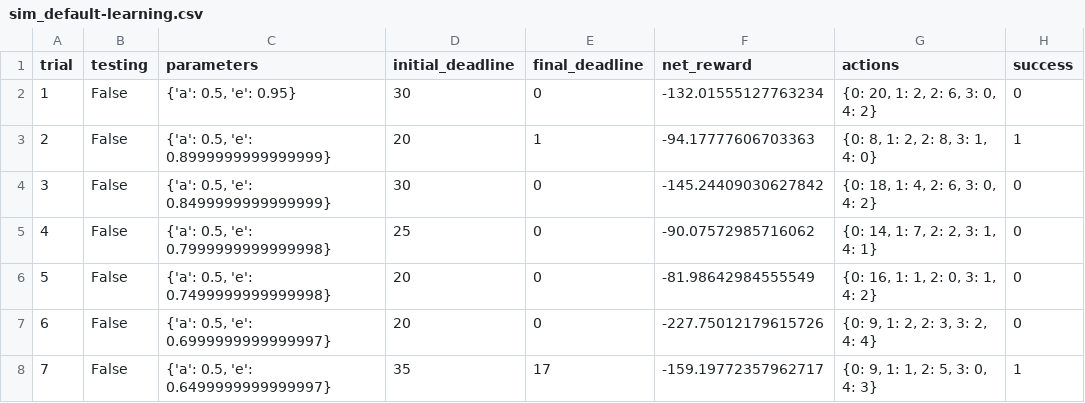
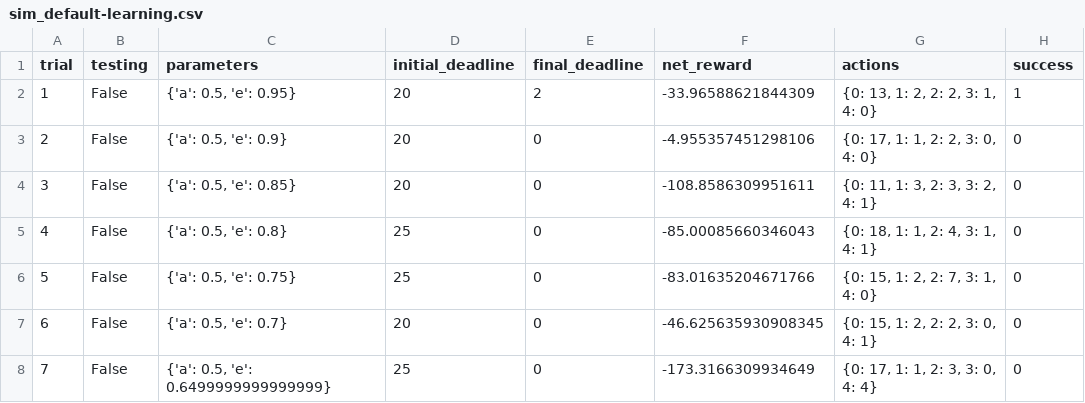
Before and after one commit to BrunoTiba/MLND-P4-Smartcab, a CSV file: smartcab/logs/sim_default-learning.csv, drawn as a sheet; only a part is shown; the diff covers the shown part only.

```diff
--- a/smartcab/logs/sim_default-learning.csv
+++ b/smartcab/logs/sim_default-learning.csv
@@ -1,8 +1,8 @@
 trial,testing,parameters,initial_deadline,final_deadline,net_reward,actions,success
-1,False,"{'a': 0.5, 'e': 0.95}",30,0,-132.01555127763234,"{0: 20, 1: 2, 2: 6, 3: 0, 4: 2}",0
-2,False,"{'a': 0.5, 'e': 0.8999999999999999}",20,1,-94.17777606703363,"{0: 8, 1: 2, 2: 8, 3: 1, 4: 0}",1
-3,False,"{'a': 0.5, 'e': 0.8499999999999999}",30,0,-145.24409030627842,"{0: 18, 1: 4, 2: 6, 3: 0, 4: 2}",0
-4,False,"{'a': 0.5, 'e': 0.7999999999999998}",25,0,-90.07572985716062,"{0: 14, 1: 7, 2: 2, 3: 1, 4: 1}",0
-5,False,"{'a': 0.5, 'e': 0.7499999999999998}",20,0,-81.98642984555549,"{0: 16, 1: 1, 2: 0, 3: 1, 4: 2}",0
-6,False,"{'a': 0.5, 'e': 0.6999999999999997}",20,0,-227.75012179615726,"{0: 9, 1: 2, 2: 3, 3: 2, 4: 4}",0
-7,False,"{'a': 0.5, 'e': 0.6499999999999997}",35,17,-159.19772357962717,"{0: 9, 1: 1, 2: 5, 3: 0, 4: 3}",1
+1,False,"{'a': 0.5, 'e': 0.95}",20,2,-33.96588621844309,"{0: 13, 1: 2, 2: 2, 3: 1, 4: 0}",1
+2,False,"{'a': 0.5, 'e': 0.9}",20,0,-4.955357451298106,"{0: 17, 1: 1, 2: 2, 3: 0, 4: 0}",0
+3,False,"{'a': 0.5, 'e': 0.85}",20,0,-108.8586309951611,"{0: 11, 1: 3, 2: 3, 3: 2, 4: 1}",0
+4,False,"{'a': 0.5, 'e': 0.8}",25,0,-85.00085660346043,"{0: 18, 1: 1, 2: 4, 3: 1, 4: 1}",0
+5,False,"{'a': 0.5, 'e': 0.75}",25,0,-83.01635204671766,"{0: 15, 1: 2, 2: 7, 3: 1, 4: 0}",0
+6,False,"{'a': 0.5, 'e': 0.7}",20,0,-46.625635930908345,"{0: 15, 1: 2, 2: 2, 3: 0, 4: 1}",0
+7,False,"{'a': 0.5, 'e': 0.6499999999999999}",25,0,-173.3166309934649,"{0: 17, 1: 1, 2: 3, 3: 0, 4: 4}",0
```
Also changed, not shown: 105 edited cells elsewhere in this file, 6 other files.
